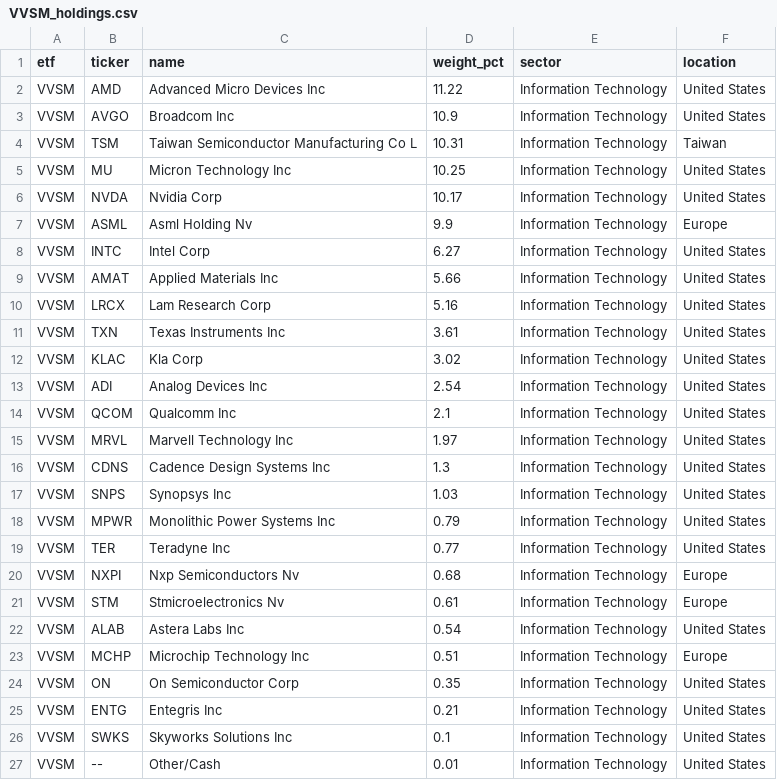
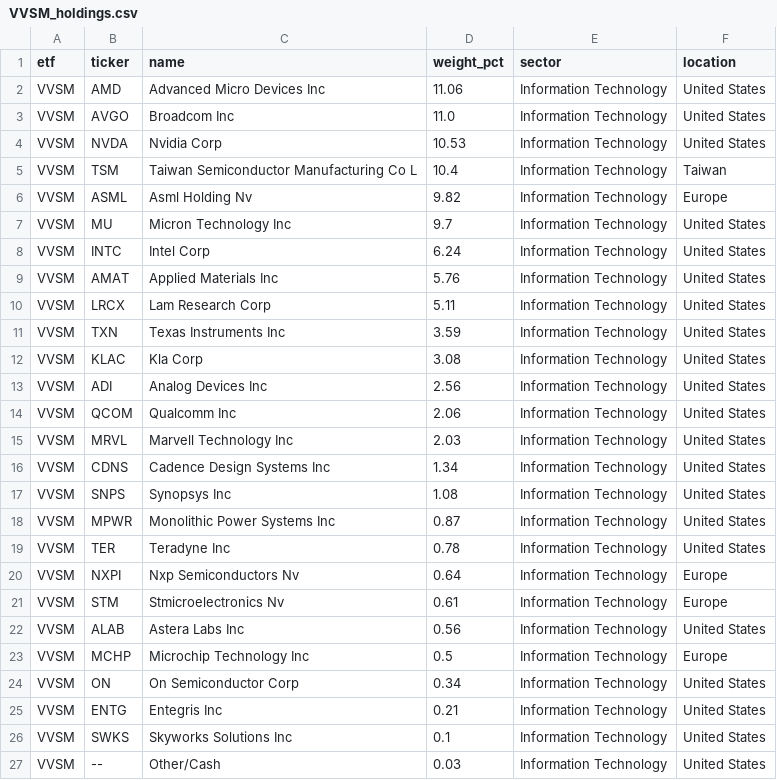
Before and after one commit to AndyOPDev/portfolio-tracker, a CSV file: data/holdings/VVSM_holdings.csv, drawn as a sheet.

```diff
--- a/data/holdings/VVSM_holdings.csv
+++ b/data/holdings/VVSM_holdings.csv
@@ -1,27 +1,27 @@
 etf,ticker,name,weight_pct,sector,location
-VVSM,AMD,Advanced Micro Devices Inc,11.22,Information Technology,United States
-VVSM,AVGO,Broadcom Inc,10.9,Information Technology,United States
-VVSM,TSM,Taiwan Semiconductor Manufacturing Co L,10.31,Information Technology,Taiwan
-VVSM,MU,Micron Technology Inc,10.25,Information Technology,United States
-VVSM,NVDA,Nvidia Corp,10.17,Information Technology,United States
-VVSM,ASML,Asml Holding Nv,9.9,Information Technology,Europe
-VVSM,INTC,Intel Corp,6.27,Information Technology,United States
-VVSM,AMAT,Applied Materials Inc,5.66,Information Technology,United States
-VVSM,LRCX,Lam Research Corp,5.16,Information Technology,United States
-VVSM,TXN,Texas Instruments Inc,3.61,Information Technology,United States
-VVSM,KLAC,Kla Corp,3.02,Information Technology,United States
-VVSM,ADI,Analog Devices Inc,2.54,Information Technology,United States
-VVSM,QCOM,Qualcomm Inc,2.1,Information Technology,United States
-VVSM,MRVL,Marvell Technology Inc,1.97,Information Technology,United States
-VVSM,CDNS,Cadence Design Systems Inc,1.3,Information Technology,United States
-VVSM,SNPS,Synopsys Inc,1.03,Information Technology,United States
-VVSM,MPWR,Monolithic Power Systems Inc,0.79,Information Technology,United States
-VVSM,TER,Teradyne Inc,0.77,Information Technology,United States
-VVSM,NXPI,Nxp Semiconductors Nv,0.68,Information Technology,Europe
+VVSM,AMD,Advanced Micro Devices Inc,11.06,Information Technology,United States
+VVSM,AVGO,Broadcom Inc,11.0,Information Technology,United States
+VVSM,NVDA,Nvidia Corp,10.53,Information Technology,United States
+VVSM,TSM,Taiwan Semiconductor Manufacturing Co L,10.4,Information Technology,Taiwan
+VVSM,ASML,Asml Holding Nv,9.82,Information Technology,Europe
+VVSM,MU,Micron Technology Inc,9.7,Information Technology,United States
+VVSM,INTC,Intel Corp,6.24,Information Technology,United States
+VVSM,AMAT,Applied Materials Inc,5.76,Information Technology,United States
+VVSM,LRCX,Lam Research Corp,5.11,Information Technology,United States
+VVSM,TXN,Texas Instruments Inc,3.59,Information Technology,United States
+VVSM,KLAC,Kla Corp,3.08,Information Technology,United States
+VVSM,ADI,Analog Devices Inc,2.56,Information Technology,United States
+VVSM,QCOM,Qualcomm Inc,2.06,Information Technology,United States
+VVSM,MRVL,Marvell Technology Inc,2.03,Information Technology,United States
+VVSM,CDNS,Cadence Design Systems Inc,1.34,Information Technology,United States
+VVSM,SNPS,Synopsys Inc,1.08,Information Technology,United States
+VVSM,MPWR,Monolithic Power Systems Inc,0.87,Information Technology,United States
+VVSM,TER,Teradyne Inc,0.78,Information Technology,United States
+VVSM,NXPI,Nxp Semiconductors Nv,0.64,Information Technology,Europe
 VVSM,STM,Stmicroelectronics Nv,0.61,Information Technology,Europe
-VVSM,ALAB,Astera Labs Inc,0.54,Information Technology,United States
-VVSM,MCHP,Microchip Technology Inc,0.51,Information Technology,Europe
-VVSM,ON,On Semiconductor Corp,0.35,Information Technology,United States
+VVSM,ALAB,Astera Labs Inc,0.56,Information Technology,United States
+VVSM,MCHP,Microchip Technology Inc,0.5,Information Technology,Europe
+VVSM,ON,On Semiconductor Corp,0.34,Information Technology,United States
 VVSM,ENTG,Entegris Inc,0.21,Information Technology,United States
 VVSM,SWKS,Skyworks Solutions Inc,0.1,Information Technology,United States
-VVSM,--,Other/Cash,0.01,Information Technology,United States
+VVSM,--,Other/Cash,0.03,Information Technology,United States
```
Also changed, not shown: 4 other files.
